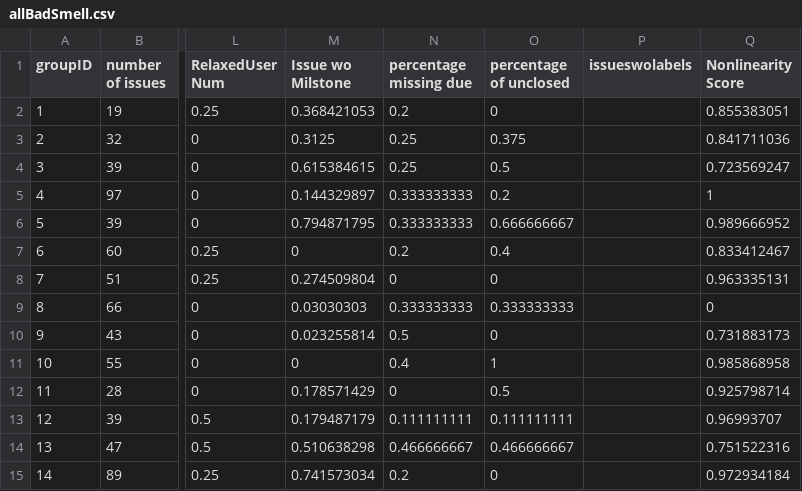
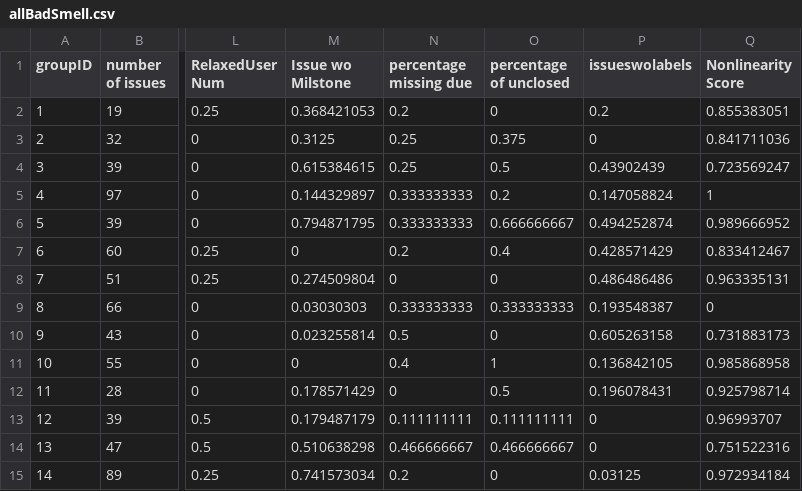
Before and after one commit to azhe825/CSC510, a CSV file: BadSmell/badSmellScoreCSV_early/allBadSmell.csv, drawn as a sheet; only a part is shown, gaps mark what is left out; the diff names each change by its address in the sheet, - before the commit and + after, or states it on an @@ line.

Commit message:
update early data

```diff
--- a/BadSmell/badSmellScoreCSV_early/allBadSmell.csv
+++ b/BadSmell/badSmellScoreCSV_early/allBadSmell.csv
-P2 (issueswolabels): (empty)
+P2 (issueswolabels): 0.2
-P3 (issueswolabels): (empty)
+P3 (issueswolabels): 0
-P4 (issueswolabels): (empty)
+P4 (issueswolabels): 0.43902439
-P5 (issueswolabels): (empty)
+P5 (issueswolabels): 0.147058824
-P6 (issueswolabels): (empty)
+P6 (issueswolabels): 0.494252874
-P7 (issueswolabels): (empty)
+P7 (issueswolabels): 0.428571429
-P8 (issueswolabels): (empty)
+P8 (issueswolabels): 0.486486486
-P9 (issueswolabels): (empty)
+P9 (issueswolabels): 0.193548387
-P10 (issueswolabels): (empty)
+P10 (issueswolabels): 0.605263158
-P11 (issueswolabels): (empty)
+P11 (issueswolabels): 0.136842105
-P12 (issueswolabels): (empty)
+P12 (issueswolabels): 0.196078431
-P13:P14 (issueswolabels): (empty)
+P13:P14 (issueswolabels): 0
-P15 (issueswolabels): (empty)
+P15 (issueswolabels): 0.03125
```
Also changed, not shown: 1 other file.
